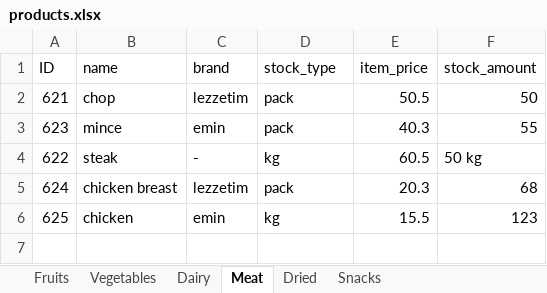
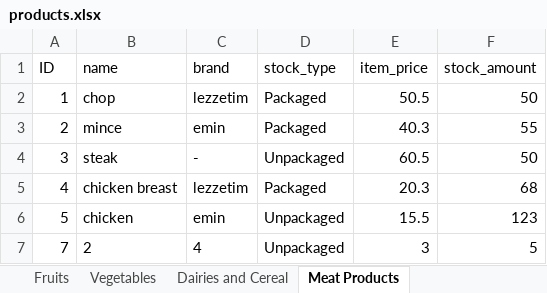
Before and after one commit to mfd10/stock-tracking-app, an Excel workbook: products.xlsx, sheet Meat Products, drawn as a sheet; values as stored, in another font and other column widths than the file's, no borders; the diff names each change by its address in the sheet, - before the commit and + after, or states it on an @@ line.

```diff
--- a/products.xlsx (sheet Meat Products)
+++ b/products.xlsx (sheet Meat Products)
-sheet tab: Dairy
+sheet tab: Dairies and Cereal
-sheet tab: Meat
+sheet tab: Meat Products
-A2 (ID): 621
+A2 (ID): 1
-D2:D3 (stock_type): pack
+D2:D3 (stock_type): Packaged
-A3 (ID): 623
+A3 (ID): 2
-A4 (ID): 622
+A4 (ID): 3
-D4 (stock_type): kg
+D4 (stock_type): Unpackaged
-F4 (stock_amount): 50 kg
+F4 (stock_amount): 50
-A5 (ID): 624
+A5 (ID): 4
-D5 (stock_type): pack
+D5 (stock_type): Packaged
-A6 (ID): 625
+A6 (ID): 5
-D6 (stock_type): kg
+D6 (stock_type): Unpackaged
+row 7: 7 | 2 | 4 | Unpackaged | 3 | 5
```
Also changed, not shown: sheet Fruits, sheet Vegetables, sheet Dairies and Cereal, sheet Dried Fruits and Coffee, sheet Snack Food, other sheet tabs, 18 other files.
